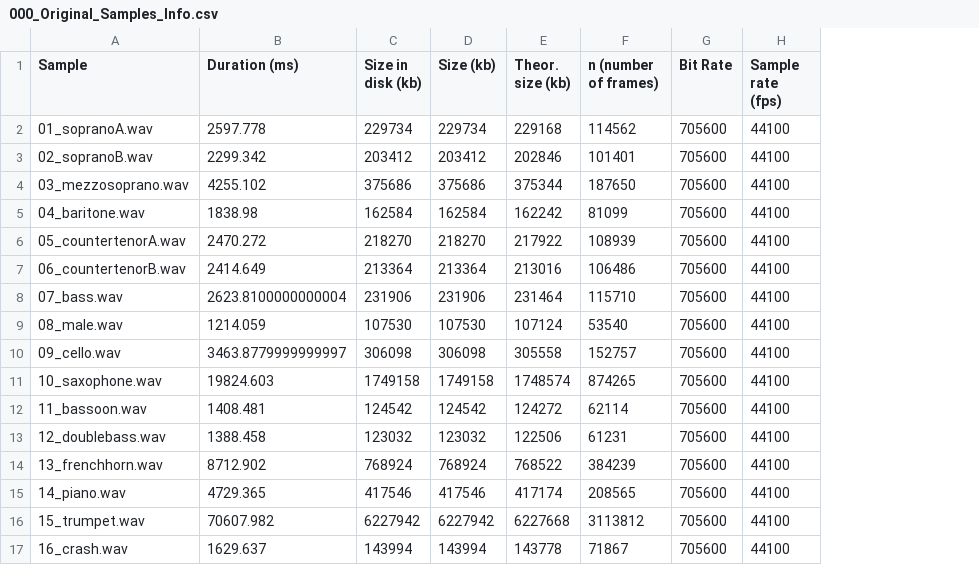
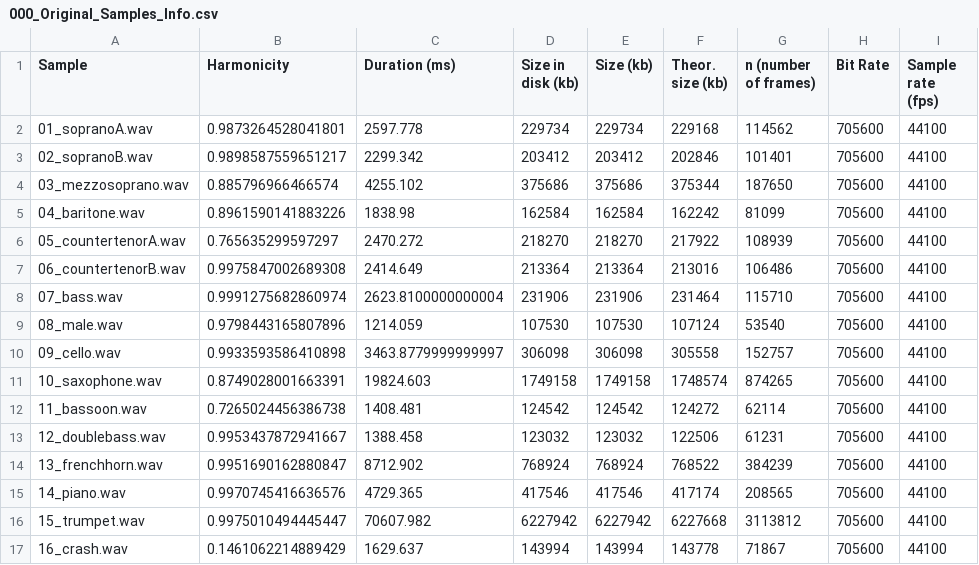
Before and after one commit to tesserato/compression, a CSV file: 000_Original_Samples_Info.csv, drawn as a sheet; the diff names each change by its address in the sheet, - before the commit and + after, or states it on an @@ line.

```diff
--- a/000_Original_Samples_Info.csv
+++ b/000_Original_Samples_Info.csv
+column B (Harmonicity), rows 2-17: 0.9873264528041801 | 0.9898587559651217 | 0.885796966466574 | 0.8961590141883226 | 0.765635299597297 | 0.9975847002689308 | 0.9991275682860974 | 0.9798443165807896 | 0.9933593586410898 | 0.8749028001663391 | 0.7265024456386738 | 0.9953437872941667 | 0.9951690162880847 | 0.9970745416636576 | 0.9975010494445447 | 0.1461062214889429
```
Also changed, not shown: 004_results_HC/Compression_time_milliseconds_1000_runs.csv, 004_results_HC/Decompression_time_milliseconds_1000_runs.csv, 7 other files.
